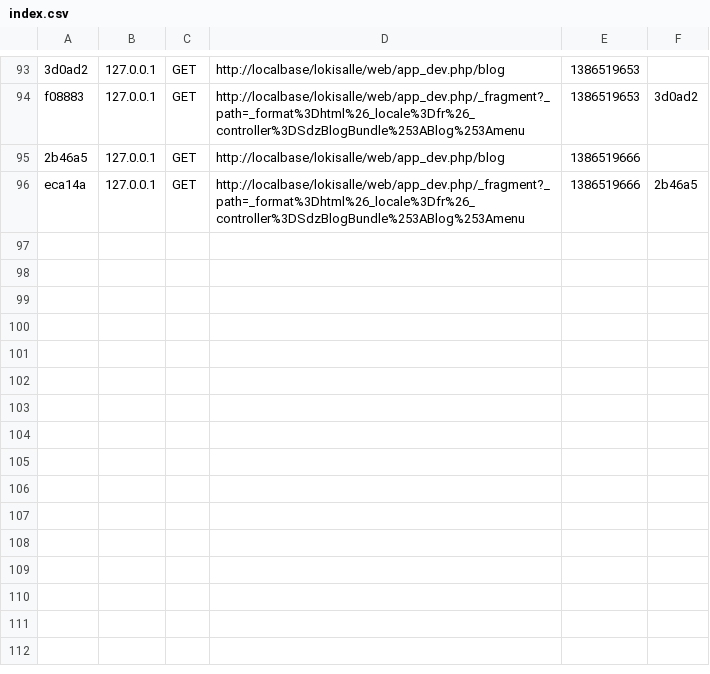
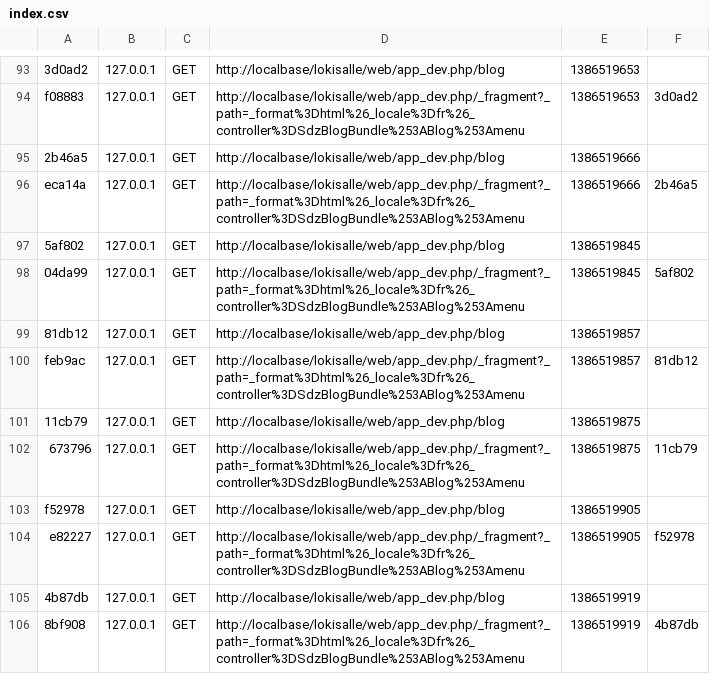
Before and after one commit to johnyjamma93/prod_lokisalle, a CSV file: app/cache/dev/profiler/index.csv, drawn as a sheet; only a part is shown, gaps mark what is left out; the diff names each change by its address in the sheet, - before the commit and + after, or states it on an @@ line.

```diff
--- a/app/cache/dev/profiler/index.csv
+++ b/app/cache/dev/profiler/index.csv
+row 97: 5af802 | 127.0.0.1 | GET | http://localbase/lokisalle/web/app_dev.php/blog | 1386519845
+row 98: 04da99 | 127.0.0.1 | GET | http://localbase/lokisalle/web/app_dev.php/_fragment?_path=_format%3Dhtml%26_locale%3Dfr%26_controller%3DSdzBlogBundle%253ABlog%253Amenu | 1386519845 | 5af802
+row 99: 81db12 | 127.0.0.1 | GET | http://localbase/lokisalle/web/app_dev.php/blog | 1386519857
+row 100: feb9ac | 127.0.0.1 | GET | http://localbase/lokisalle/web/app_dev.php/_fragment?_path=_format%3Dhtml%26_locale%3Dfr%26_controller%3DSdzBlogBundle%253ABlog%253Amenu | 1386519857 | 81db12
+row 101: 11cb79 | 127.0.0.1 | GET | http://localbase/lokisalle/web/app_dev.php/blog | 1386519875
+row 102: 673796 | 127.0.0.1 | GET | http://localbase/lokisalle/web/app_dev.php/_fragment?_path=_format%3Dhtml%26_locale%3Dfr%26_controller%3DSdzBlogBundle%253ABlog%253Amenu | 1386519875 | 11cb79
+row 103: f52978 | 127.0.0.1 | GET | http://localbase/lokisalle/web/app_dev.php/blog | 1386519905
+row 104: e82227 | 127.0.0.1 | GET | http://localbase/lokisalle/web/app_dev.php/_fragment?_path=_format%3Dhtml%26_locale%3Dfr%26_controller%3DSdzBlogBundle%253ABlog%253Amenu | 1386519905 | f52978
+row 105: 4b87db | 127.0.0.1 | GET | http://localbase/lokisalle/web/app_dev.php/blog | 1386519919
+row 106: 8bf908 | 127.0.0.1 | GET | http://localbase/lokisalle/web/app_dev.php/_fragment?_path=_format%3Dhtml%26_locale%3Dfr%26_controller%3DSdzBlogBundle%253ABlog%253Amenu | 1386519919 | 4b87db
```
Also changed, not shown: 13 other files.
